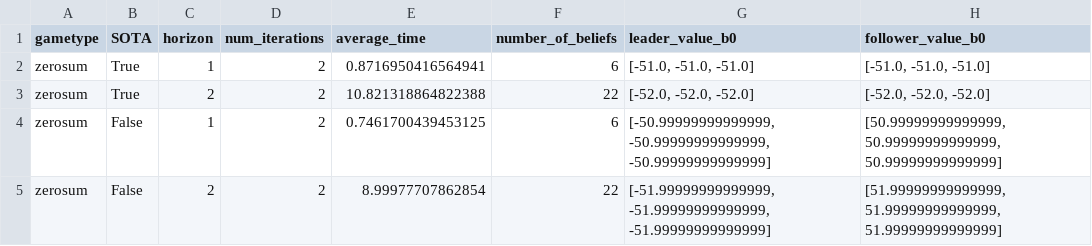
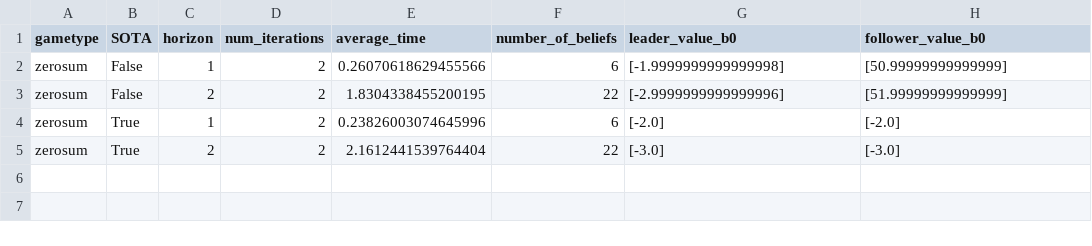
Before and after one commit to izzikampono/Thesis, a CSV file: Results/relay4_zerosum_2_experiment_results.csv, drawn as a sheet.

```diff
--- a/Results/relay4_zerosum_2_experiment_results.csv
+++ b/Results/relay4_zerosum_2_experiment_results.csv
@@ -1,5 +1,5 @@
 gametype,SOTA,horizon,num_iterations,average_time,number_of_beliefs,leader_value_b0,follower_value_b0
-zerosum,True,1,2,0.8716950416564941,6,"[-51.0, -51.0, -51.0]","[-51.0, -51.0, -51.0]"
-zerosum,True,2,2,10.821318864822388,22,"[-52.0, -52.0, -52.0]","[-52.0, -52.0, -52.0]"
-zerosum,False,1,2,0.7461700439453125,6,"[-50.99999999999999, -50.99999999999999, -50.99999999999999]","[50.99999999999999, 50.99999999999999, 50.99999999999999]"
-zerosum,False,2,2,8.99977707862854,22,"[-51.99999999999999, -51.99999999999999, -51.99999999999999]","[51.99999999999999, 51.99999999999999, 51.99999999999999]"
+zerosum,False,1,2,0.26070618629455566,6,[-1.9999999999999998],[50.99999999999999]
+zerosum,False,2,2,1.8304338455200195,22,[-2.9999999999999996],[51.99999999999999]
+zerosum,True,1,2,0.23826003074645996,6,[-2.0],[-2.0]
+zerosum,True,2,2,2.1612441539764404,22,[-3.0],[-3.0]
```
Also changed, not shown: Results/dectiger_zerosum_1_experiment_results.csv, Results/dectiger_zerosum_3_experiment_results.csv, 8 other files.
